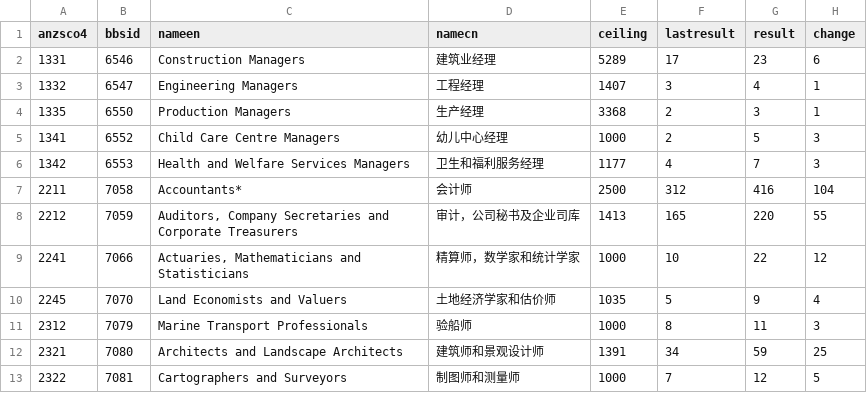
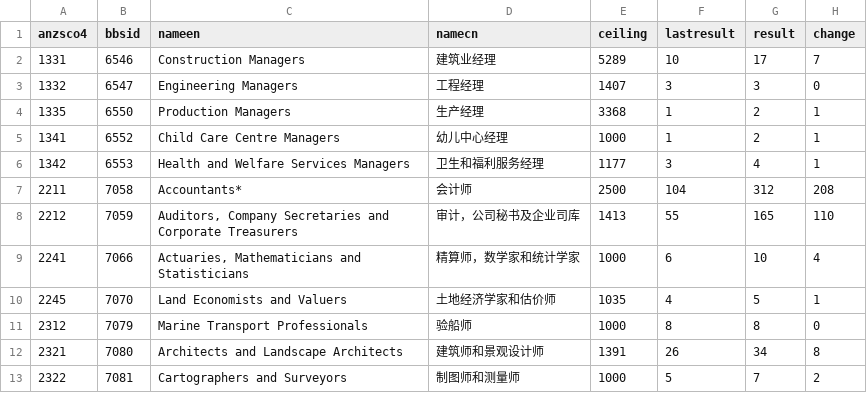
Before and after one commit to fcg/vac, a CSV file: _data/sol/2016-08-03.csv, drawn as a sheet; only a part is shown; the diff covers the shown part only.

Commit message:
ceilings-817

```diff
--- a/_data/sol/2016-08-03.csv
+++ b/_data/sol/2016-08-03.csv
@@ -1,13 +1,13 @@
 anzsco4,bbsid,nameen,namecn,ceiling,lastresult,result,change
-1331,6546,Construction Managers,建筑业经理,5289,17,23,6
-1332,6547,Engineering Managers,工程经理,1407,3,4,1
-1335,6550,Production Managers,生产经理,3368,2,3,1
-1341,6552,Child Care Centre Managers,幼儿中心经理,1000,2,5,3
-1342,6553,Health and Welfare Services Managers,卫生和福利服务经理,1177,4,7,3
-2211,7058,Accountants*,会计师,2500,312,416,104
-2212,7059,"Auditors, Company Secretaries and Corporate Treasurers",审计，公司秘书及企业司库,1413,165,220,55
-2241,7066,"Actuaries, Mathematicians and Statisticians",精算师，数学家和统计学家,1000,10,22,12
-2245,7070,Land Economists and Valuers,土地经济学家和估价师,1035,5,9,4
-2312,7079,Marine Transport Professionals,验船师,1000,8,11,3
-2321,7080,Architects and Landscape Architects,建筑师和景观设计师,1391,34,59,25
-2322,7081,Cartographers and Surveyors,制图师和测量师,1000,7,12,5
+1331,6546,Construction Managers,建筑业经理,5289,10,17,7
+1332,6547,Engineering Managers,工程经理,1407,3,3,0
+1335,6550,Production Managers,生产经理,3368,1,2,1
+1341,6552,Child Care Centre Managers,幼儿中心经理,1000,1,2,1
+1342,6553,Health and Welfare Services Managers,卫生和福利服务经理,1177,3,4,1
+2211,7058,Accountants*,会计师,2500,104,312,208
+2212,7059,"Auditors, Company Secretaries and Corporate Treasurers",审计，公司秘书及企业司库,1413,55,165,110
+2241,7066,"Actuaries, Mathematicians and Statisticians",精算师，数学家和统计学家,1000,6,10,4
+2245,7070,Land Economists and Valuers,土地经济学家和估价师,1035,4,5,1
+2312,7079,Marine Transport Professionals,验船师,1000,8,8,0
+2321,7080,Architects and Landscape Architects,建筑师和景观设计师,1391,26,34,8
+2322,7081,Cartographers and Surveyors,制图师和测量师,1000,5,7,2
```
Also changed, not shown: 140 edited cells elsewhere in this file, 3 other files.
